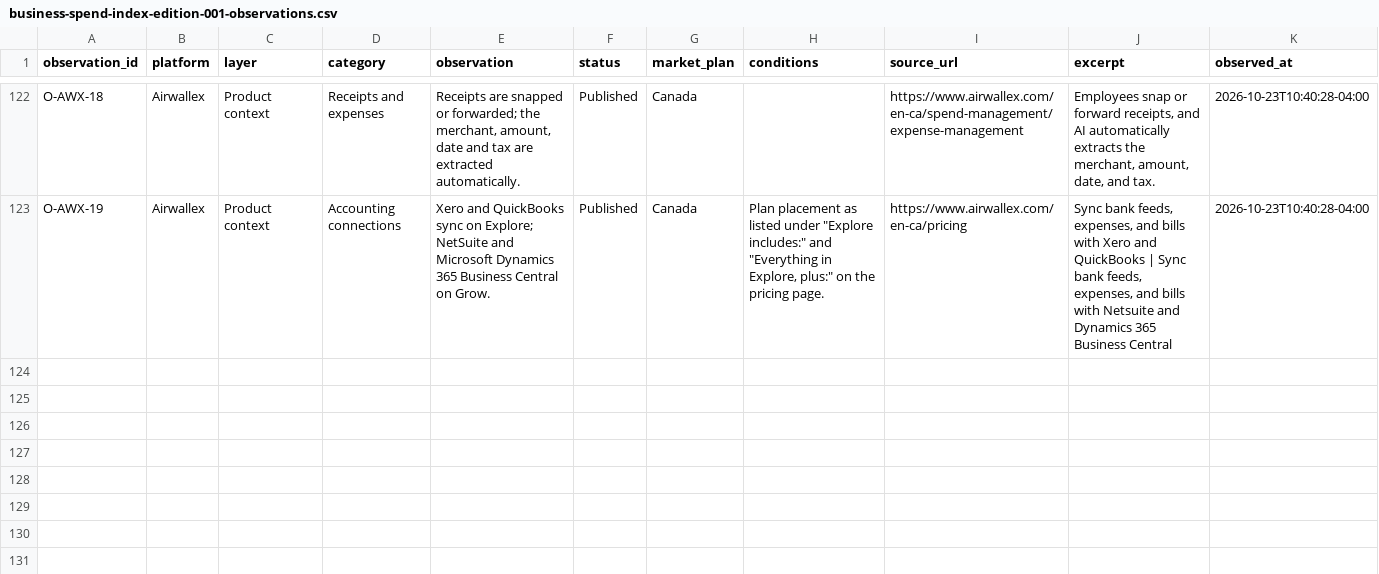
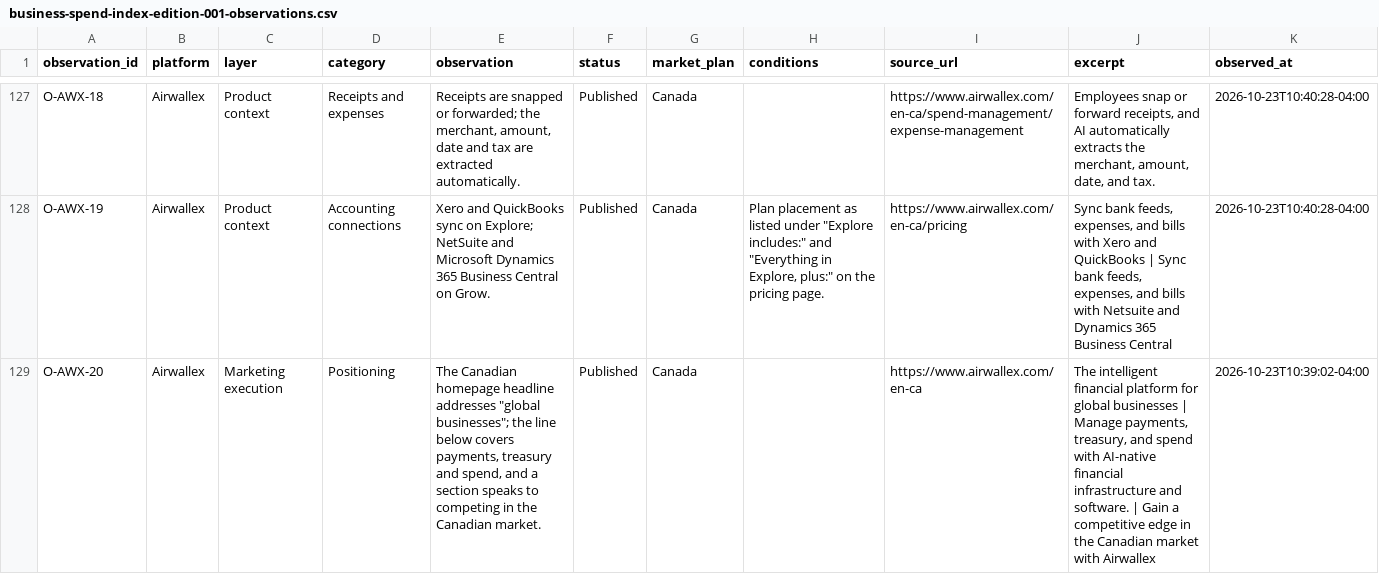
Before and after one commit to Ank1t001/helpmemarketing.com, a CSV file: assets/index/business-spend/business-spend-index-edition-001-observations.csv, drawn as a sheet; only a part is shown, gaps mark what is left out; the diff covers the shown part only.

```diff
--- a/assets/index/business-spend/business-spend-index-edition-001-observations.csv
+++ b/assets/index/business-spend/business-spend-index-edition-001-observations.csv
@@ -123 +128,2 @@ O-AWX-18,Airwallex,Product context,Receipts and expenses,"Receipts are snapped o
 O-AWX-19,Airwallex,Product context,Accounting connections,Xero and QuickBooks sync on Explore; NetSuite and Microsoft Dynamics 365 Business Central on Grow.,Published,Canada,"Plan placement as listed under ""Explore includes:"" and ""Everything in Explore, plus:"" on the pricing page.",https://www.airwallex.com/en-ca/pricing,"Sync bank feeds, expenses, and bills with Xero and QuickBooks | Sync bank feeds, expenses, and bills with Netsuite and Dynamics 365 Business Central",2026-10-23T10:40:28-04:00
+O-AWX-20,Airwallex,Marketing execution,Positioning,"The Canadian homepage headline addresses ""global businesses""; the line below covers payments, treasury and spend, and a section speaks to competing in the Canadian market.",Published,Canada,,https://www.airwallex.com/en-ca,"The intelligent financial platform for global businesses | Manage payments, treasury, and spend with AI-native financial infrastructure and software. | Gain a competitive edge in the Canadian market with Airwallex",2026-10-23T10:39:02-04:00
```
Also changed, not shown: 5 added rows elsewhere in this file, 19 other files.
